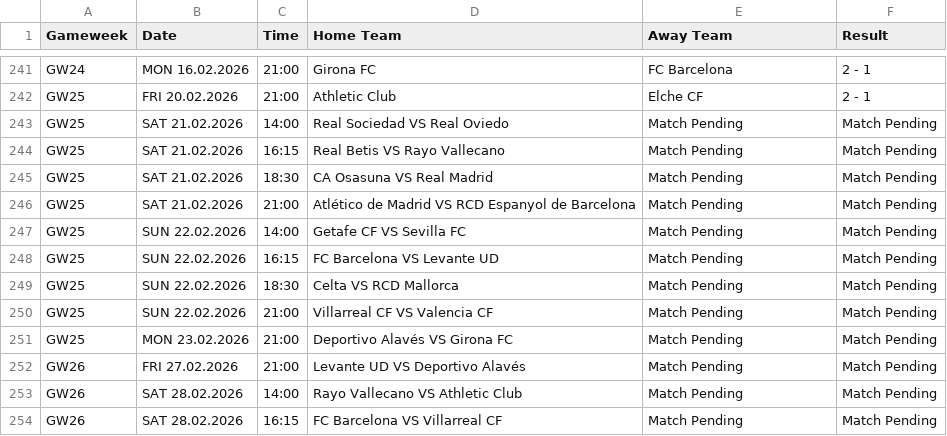
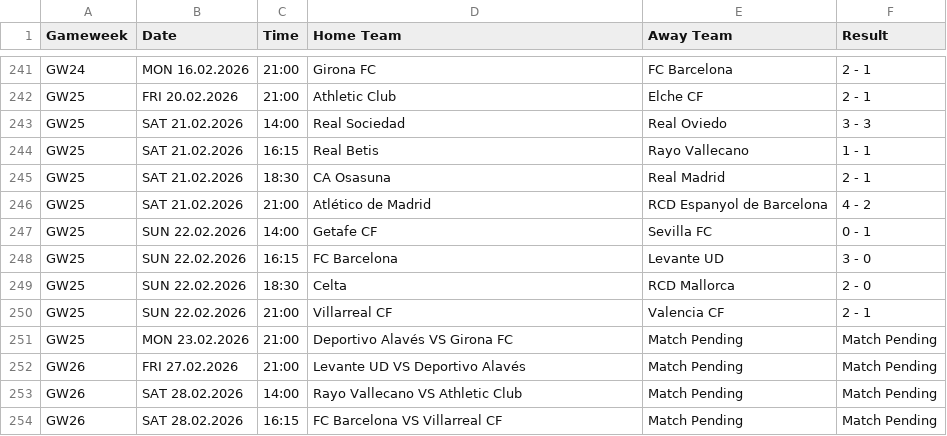
Before and after one commit to kminh1209/Soccer_ticket_Crawl, a CSV file: result_csv/laliga_full_season_results.csv, drawn as a sheet; only a part is shown, gaps mark what is left out.

```diff
--- a/result_csv/laliga_full_season_results.csv
+++ b/result_csv/laliga_full_season_results.csv
@@ -242,10 +242,10 @@ GW24,MON 16.02.2026,21:00,Girona FC,FC Barcelona,2 - 1
 GW25,FRI 20.02.2026,21:00,Athletic Club,Elche CF,2 - 1
-GW25,SAT 21.02.2026,14:00,Real Sociedad VS Real Oviedo,Match Pending,Match Pending
-GW25,SAT 21.02.2026,16:15,Real Betis VS Rayo Vallecano,Match Pending,Match Pending
-GW25,SAT 21.02.2026,18:30,CA Osasuna VS Real Madrid,Match Pending,Match Pending
-GW25,SAT 21.02.2026,21:00,Atlético de Madrid VS RCD Espanyol de Barcelona,Match Pending,Match Pending
-GW25,SUN 22.02.2026,14:00,Getafe CF VS Sevilla FC,Match Pending,Match Pending
-GW25,SUN 22.02.2026,16:15,FC Barcelona VS Levante UD,Match Pending,Match Pending
-GW25,SUN 22.02.2026,18:30,Celta VS RCD Mallorca,Match Pending,Match Pending
-GW25,SUN 22.02.2026,21:00,Villarreal CF VS Valencia CF,Match Pending,Match Pending
+GW25,SAT 21.02.2026,14:00,Real Sociedad,Real Oviedo,3 - 3
+GW25,SAT 21.02.2026,16:15,Real Betis,Rayo Vallecano,1 - 1
+GW25,SAT 21.02.2026,18:30,CA Osasuna,Real Madrid,2 - 1
+GW25,SAT 21.02.2026,21:00,Atlético de Madrid,RCD Espanyol de Barcelona,4 - 2
+GW25,SUN 22.02.2026,14:00,Getafe CF,Sevilla FC,0 - 1
+GW25,SUN 22.02.2026,16:15,FC Barcelona,Levante UD,3 - 0
+GW25,SUN 22.02.2026,18:30,Celta,RCD Mallorca,2 - 0
+GW25,SUN 22.02.2026,21:00,Villarreal CF,Valencia CF,2 - 1
 GW25,MON 23.02.2026,21:00,Deportivo Alavés VS Girona FC,Match Pending,Match Pending
```
Also changed, not shown: result_csv/Ligue1_2025_Final_Clean.csv, result_csv/PL_2025_All_Matches_Auto.csv, 1 other file.
